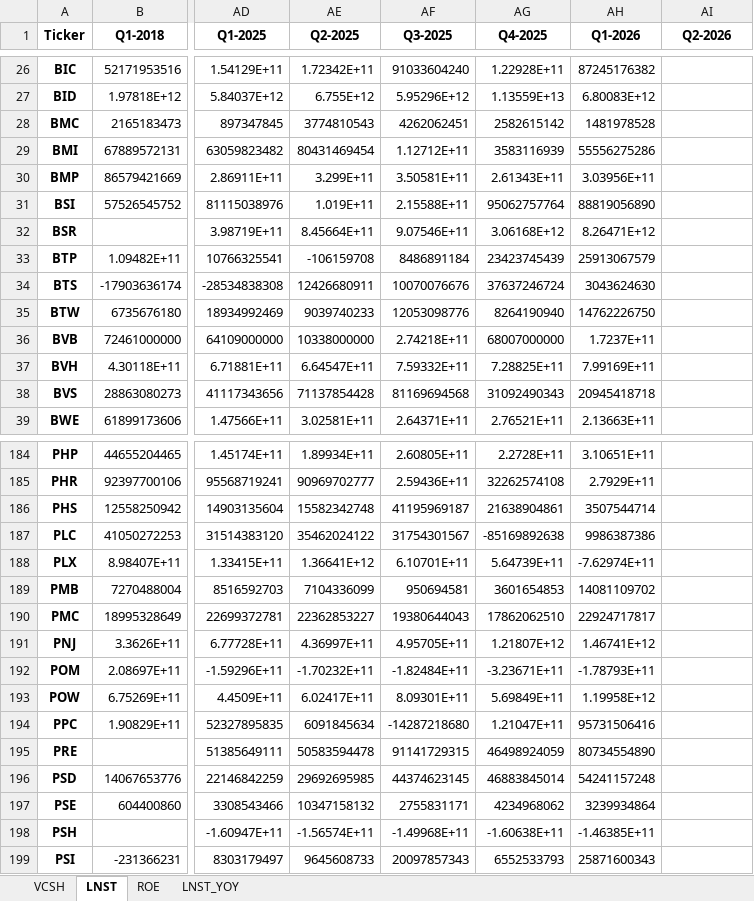
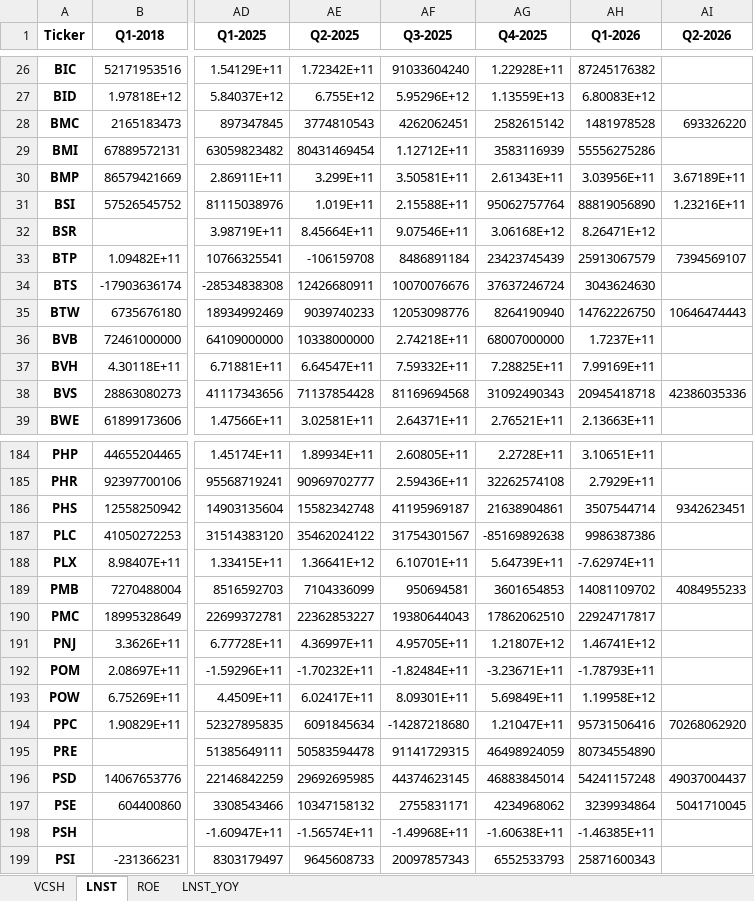
Before and after one commit to Truongutc/AIC---chart-nganh, an Excel workbook: Output/sector_finance_ticker_data.xlsx, sheet LNST, drawn as a sheet; only a part is shown, gaps mark what is left out; values as stored, in another font and other column widths than the file's, no borders; the diff covers the shown part only; the diff names each change by its address in the sheet, - before the commit and + after, or states it on an @@ line.

```diff
--- a/Output/sector_finance_ticker_data.xlsx (sheet LNST)
+++ b/Output/sector_finance_ticker_data.xlsx (sheet LNST)
-AI28 (Q2-2026): (empty)
+AI28 (Q2-2026): 693326220
-AI30 (Q2-2026): (empty)
+AI30 (Q2-2026): 3.67189E+11
-AI31 (Q2-2026): (empty)
+AI31 (Q2-2026): 1.23216E+11
-AI33 (Q2-2026): (empty)
+AI33 (Q2-2026): 7394569107
-AI35 (Q2-2026): (empty)
+AI35 (Q2-2026): 10646474443
-AI38 (Q2-2026): (empty)
+AI38 (Q2-2026): 42386035336
-AI186 (Q2-2026): (empty)
+AI186 (Q2-2026): 9342623451
-AI189 (Q2-2026): (empty)
+AI189 (Q2-2026): 4084955233
-AI194 (Q2-2026): (empty)
+AI194 (Q2-2026): 70268062920
-AI196 (Q2-2026): (empty)
+AI196 (Q2-2026): 49037004437
-AI197 (Q2-2026): (empty)
+AI197 (Q2-2026): 5041710045
```
Also changed, not shown: 40 edited cells elsewhere in this sheet, sheet LNST_YOY, sheet VCSH, sheet ROE, 40 other files.
